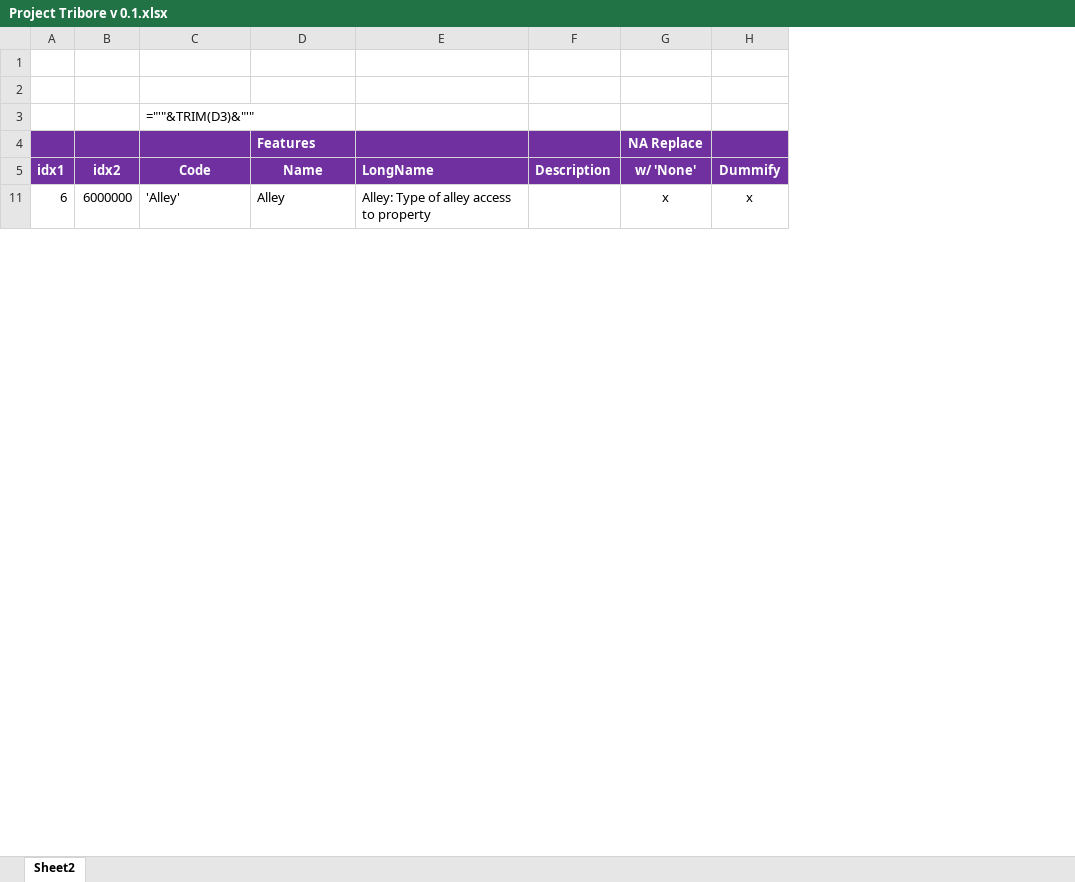
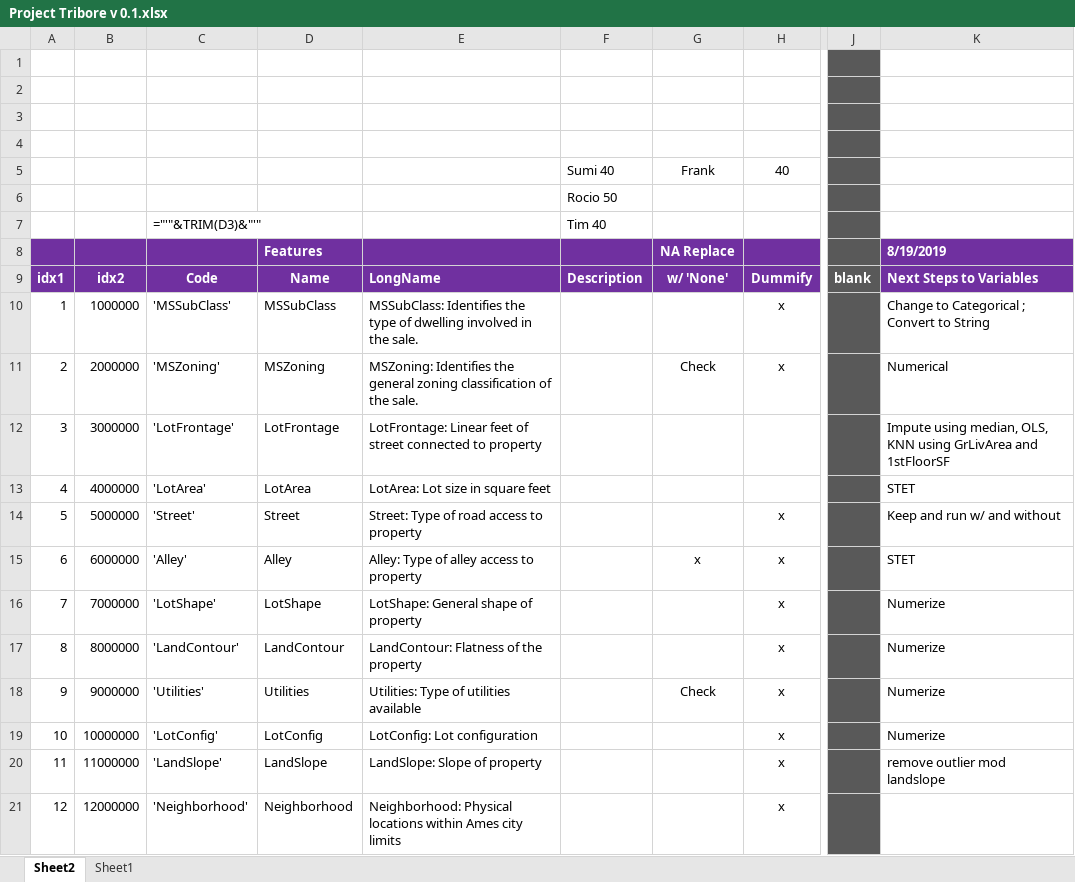
Before and after one commit to Timothy-Day/Project-Tribore, an Excel workbook: Project Tribore v 0.1.xlsx, sheet Sheet2, drawn as a sheet; only a part is shown, gaps mark what is left out; values as stored, in another font and other column widths than the file's, no borders; removed rows and columns are numbered as before the commit, all else as after; rows hold the shown columns only; the diff covers the shown part only; the diff names each change by its address in the sheet, - before the commit and + after, or states it on an @@ line.

Commit message:
TimothyDay's Analytics and Data Cleaning Added.

```diff
--- a/Project Tribore v 0.1.xlsx (sheet Sheet2)
+++ b/Project Tribore v 0.1.xlsx (sheet Sheet2)
+sheet tab: Sheet1
-column A, rows 5-11: idx1 | 6
-column B, rows 5-11: idx2 | 6000000
+column A, row 9: idx1; row 15: 6
+column B, row 9: idx2; row 15: 6000000
-column E, rows 5-11: LongName | Alley: Type of alley access to property
-column F, row 5: Description
+column E, row 9: LongName; row 15: Alley: Type of alley access to property
+column F, rows 6-9: Rocio 50 | Tim 40 |  | Description
+column J, row 9: blank
+column K, rows 8-9: 8/19/2019 | Next Steps to Variables; row 15: STET
+row 2: (empty)
+row 3: (empty)
+row 4: (empty)
+row 5:  |  |  |  |  | Sumi 40 | Frank | 40
+row 10: 1 | 1000000 | 'MSSubClass' | MSSubClass | MSSubClass: Identifies the type of dwelling involved in the sale. |  |  | x |  | Change to Categorical ; Convert to String
+row 11: 2 | 2000000 | 'MSZoning' | MSZoning | MSZoning: Identifies the general zoning classification of the sale. |  | Check | x |  | Numerical
+row 12: 3 | 3000000 | 'LotFrontage' | LotFrontage | LotFrontage: Linear feet of street connected to property |  |  |  |  | Impute using median, OLS, KNN using GrLivArea and 1stFloorSF
+row 13: 4 | 4000000 | 'LotArea' | LotArea | LotArea: Lot size in square feet |  |  |  |  | STET
+row 14: 5 | 5000000 | 'Street' | Street | Street: Type of road access to property |  |  | x |  | Keep and run w/ and without
+row 16: 7 | 7000000 | 'LotShape' | LotShape | LotShape: General shape of property |  |  | x |  | Numerize
+row 17: 8 | 8000000 | 'LandContour' | LandContour | LandContour: Flatness of the property |  |  | x |  | Numerize
+row 18: 9 | 9000000 | 'Utilities' | Utilities | Utilities: Type of utilities available |  | Check | x |  | Numerize
+row 19: 10 | 10000000 | 'LotConfig' | LotConfig | LotConfig: Lot configuration |  |  | x |  | Numerize
+row 20: 11 | 11000000 | 'LandSlope' | LandSlope | LandSlope: Slope of property |  |  | x |  | remove outlier mod landslope
@@ row 21 unhidden: 12 | 12000000 | 'Neighborhood' | Neighborhood | Neighborhood: Physical locations within Ames city limits |  |  | x @@
```
Also changed, not shown: 11 added rows, 7 moved rows, 485 hidden or unhidden rows and 3 edited cells elsewhere in this sheet, formulas that keep their value, 3 other files.
